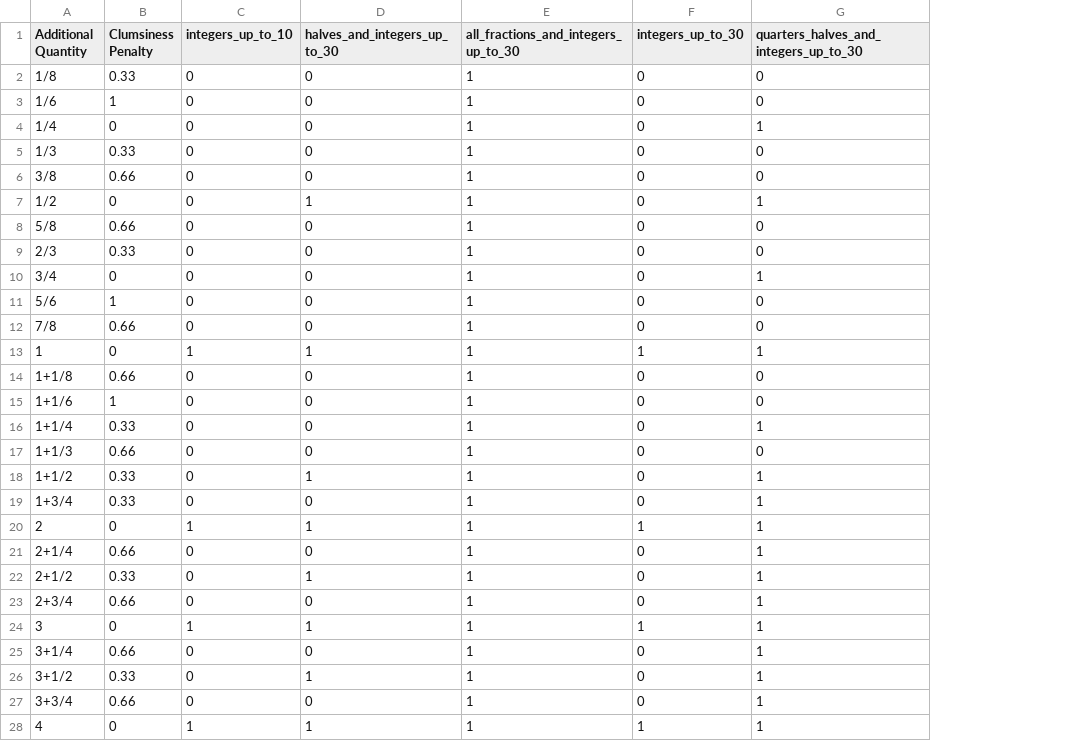
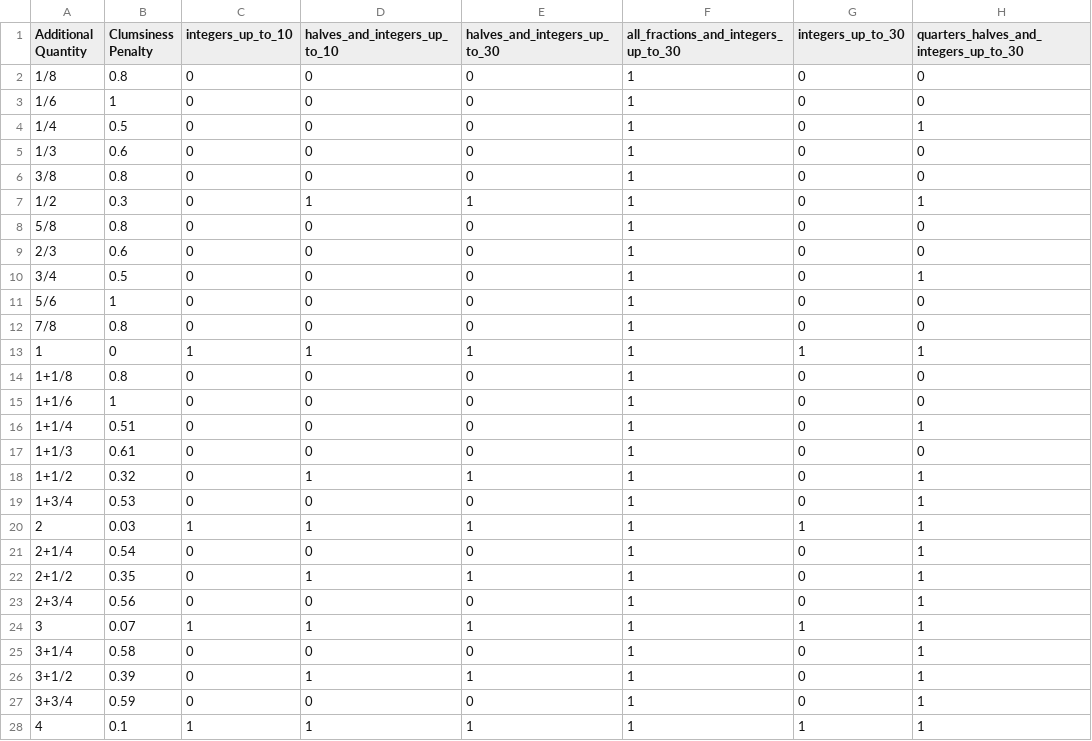
Before and after one commit to BenjaminWegerich/cookbook, a CSV file: docs/AQs.csv, drawn as a sheet; only a part is shown; the diff covers the shown part only; the diff names each change by its address in the sheet, - before the commit and + after, or states it on an @@ line.

Commit message:
feat(core): rework AQ penalties and tie-break
- allow halves for TL/EL through a new halves_and_integers_up_to_10 scheme
- derive AQ clumsiness from numeral, count and fraction components
- prefer the lower AQ on an equal score (packaging over spoons)
- refresh generated data, docs and tests

```diff
--- a/docs/AQs.csv
+++ b/docs/AQs.csv
+column D (halves_and_integers_up_to_10), rows 2-28: 0 | 0 | 0 | 0 | 0 | 1 | 0 | 0 | 0 | 0 | 0 | 1 | 0 | 0 | 0 | 0 | 1 | 0 | 1 | 0 | 1 | 0 | 1 | 0 | 1 | 0 | 1
-B2 (Clumsiness Penalty): 0.33
+B2 (Clumsiness Penalty): 0.8
-B4 (Clumsiness Penalty): 0
+B4 (Clumsiness Penalty): 0.5
-B5 (Clumsiness Penalty): 0.33
+B5 (Clumsiness Penalty): 0.6
-B6 (Clumsiness Penalty): 0.66
+B6 (Clumsiness Penalty): 0.8
-B7 (Clumsiness Penalty): 0
+B7 (Clumsiness Penalty): 0.3
-B8 (Clumsiness Penalty): 0.66
+B8 (Clumsiness Penalty): 0.8
-B9 (Clumsiness Penalty): 0.33
+B9 (Clumsiness Penalty): 0.6
-B10 (Clumsiness Penalty): 0
+B10 (Clumsiness Penalty): 0.5
-B12 (Clumsiness Penalty): 0.66
+B12 (Clumsiness Penalty): 0.8
-B14 (Clumsiness Penalty): 0.66
+B14 (Clumsiness Penalty): 0.8
-B16 (Clumsiness Penalty): 0.33
+B16 (Clumsiness Penalty): 0.51
-B17 (Clumsiness Penalty): 0.66
+B17 (Clumsiness Penalty): 0.61
-B18 (Clumsiness Penalty): 0.33
+B18 (Clumsiness Penalty): 0.32
-B19 (Clumsiness Penalty): 0.33
+B19 (Clumsiness Penalty): 0.53
-B20 (Clumsiness Penalty): 0
+B20 (Clumsiness Penalty): 0.03
-B21 (Clumsiness Penalty): 0.66
+B21 (Clumsiness Penalty): 0.54
-B22 (Clumsiness Penalty): 0.33
+B22 (Clumsiness Penalty): 0.35
-B23 (Clumsiness Penalty): 0.66
+B23 (Clumsiness Penalty): 0.56
-B24 (Clumsiness Penalty): 0
+B24 (Clumsiness Penalty): 0.07
-B25 (Clumsiness Penalty): 0.66
+B25 (Clumsiness Penalty): 0.58
-B26 (Clumsiness Penalty): 0.33
+B26 (Clumsiness Penalty): 0.39
-B27 (Clumsiness Penalty): 0.66
+B27 (Clumsiness Penalty): 0.59
-B28 (Clumsiness Penalty): 0
+B28 (Clumsiness Penalty): 0.1
```
Also changed, not shown: 23 edited cells elsewhere in this file, docs/additional_units.csv, 9 other files.
